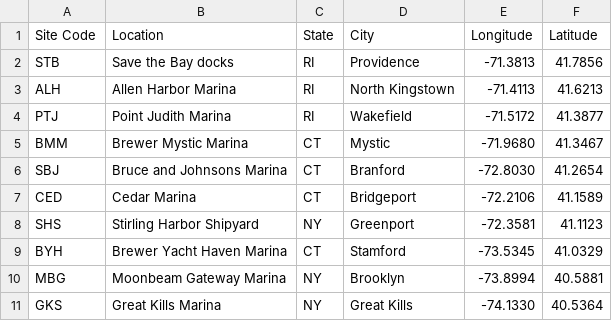
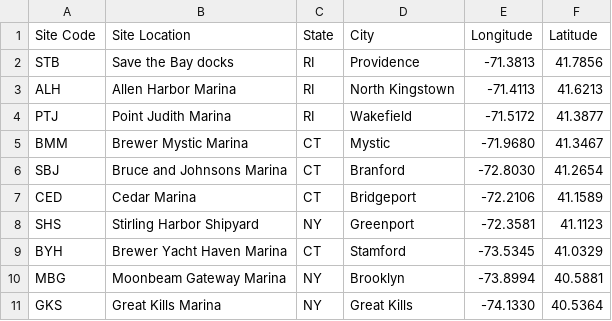
Before and after one commit to Wendyz1116/MarineMap, a CSV file: public/RAS data/ras2019Sites.csv, drawn as a sheet.

```diff
--- a/public/RAS data/ras2019Sites.csv
+++ b/public/RAS data/ras2019Sites.csv
@@ -1,2 +1,2 @@
-Site Code,Location,State,City,Longitude,Latitude
+Site Code,Site Location,State,City,Longitude,Latitude
 STB,Save the Bay docks,RI,Providence,-71.3813,41.7856
```
Also changed, not shown: public/data/nemesisSpeciesWithBaysNAET1.csv, public/data/nemesisSpeciesWithBaysNAET2.csv, 12 other files.
